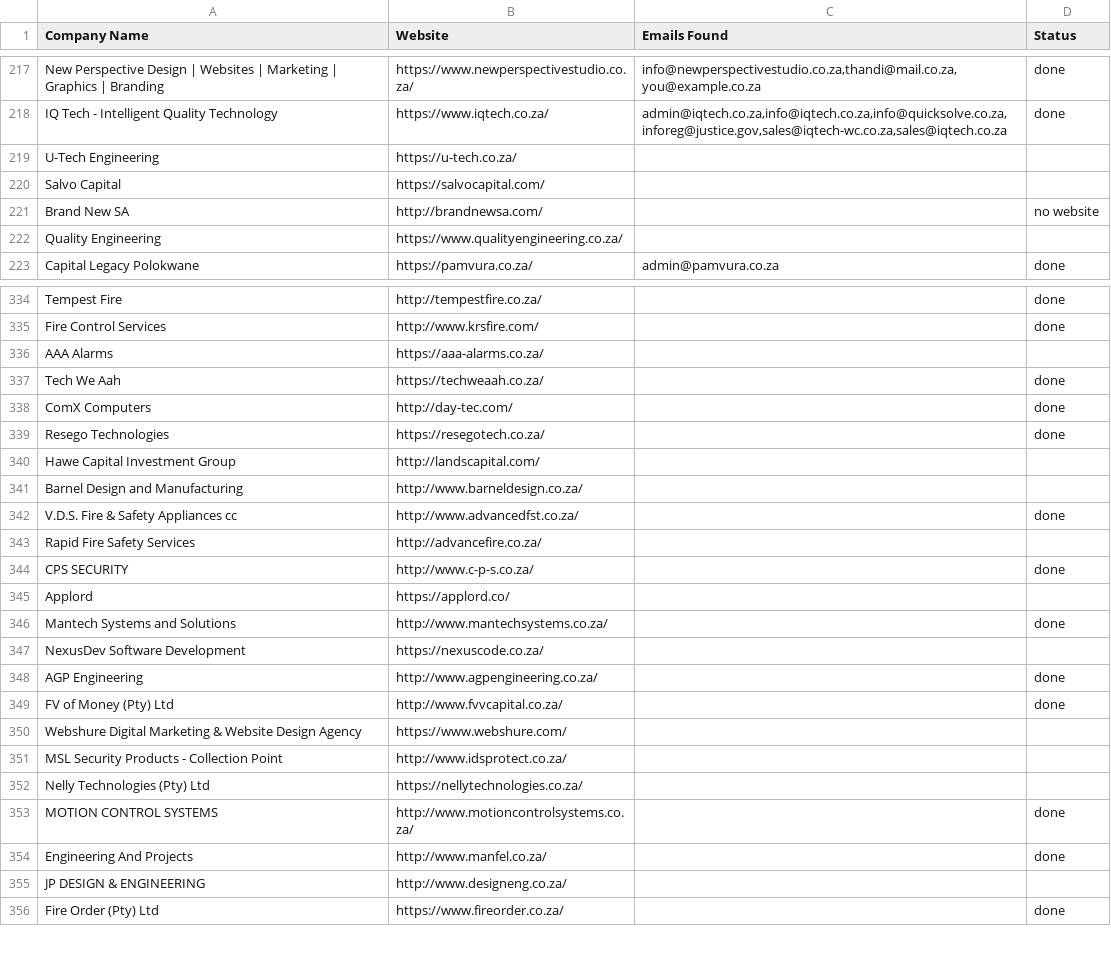
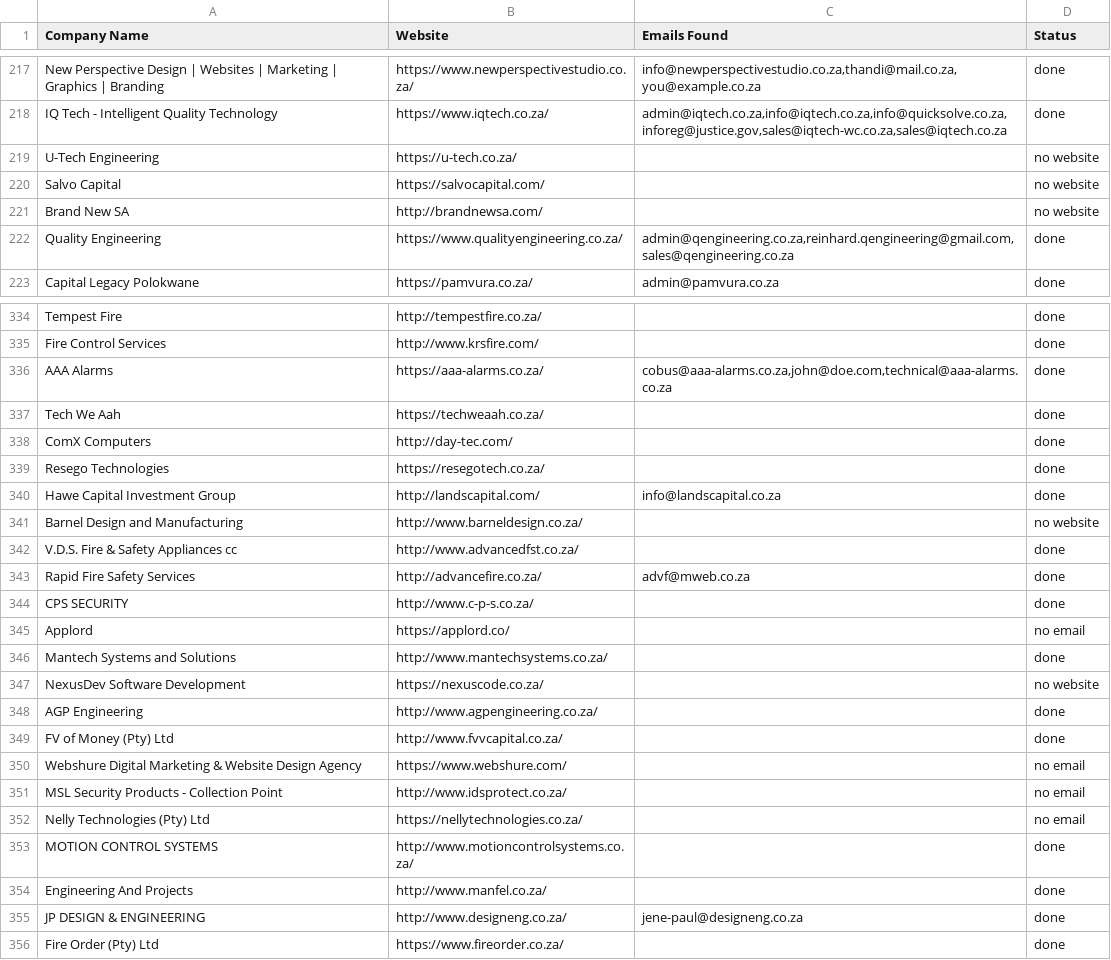
Before and after one commit to MareanaNsuku/FireDetectionOutreach, a CSV file: master_companies.csv, drawn as a sheet; only a part is shown, gaps mark what is left out; the diff covers the shown part only.

Commit message:
Update sent emails [skip ci]

```diff
--- a/master_companies.csv
+++ b/master_companies.csv
@@ -218,6 +218,6 @@ New Perspective Design | Websites | Marketing | Graphics | Branding,https://www.
 IQ Tech - Intelligent Quality Technology,https://www.iqtech.co.za/,"admin@iqtech.co.za,info@iqtech.co.za,info@quicksolve.co.za,inforeg@justice.gov,sales@iqtech-wc.co.za,sales@iqtech.co.za",done
-U-Tech Engineering,https://u-tech.co.za/,,
-Salvo Capital,https://salvocapital.com/,,
+U-Tech Engineering,https://u-tech.co.za/,,no website
+Salvo Capital,https://salvocapital.com/,,no website
 Brand New SA,http://brandnewsa.com/,,no website
-Quality Engineering,https://www.qualityengineering.co.za/,,
+Quality Engineering,https://www.qualityengineering.co.za/,"admin@qengineering.co.za,reinhard.qengineering@gmail.com,sales@qengineering.co.za",done
 Capital Legacy Polokwane,https://pamvura.co.za/,admin@pamvura.co.za,done
@@ -335,3 +335,3 @@ Tempest Fire,http://tempestfire.co.za/,,done
 Fire Control Services,http://www.krsfire.com/,,done
-AAA Alarms,https://aaa-alarms.co.za/,,
+AAA Alarms,https://aaa-alarms.co.za/,"cobus@aaa-alarms.co.za,john@doe.com,technical@aaa-alarms.co.za",done
 Tech We Aah,https://techweaah.co.za/,,done
@@ -339,18 +339,18 @@ ComX Computers,http://day-tec.com/,,done
 Resego Technologies,https://resegotech.co.za/,,done
-Hawe Capital Investment Group,http://landscapital.com/,,
-Barnel Design and Manufacturing,http://www.barneldesign.co.za/,,
+Hawe Capital Investment Group,http://landscapital.com/,info@landscapital.co.za,done
+Barnel Design and Manufacturing,http://www.barneldesign.co.za/,,no website
 V.D.S. Fire & Safety Appliances cc,http://www.advancedfst.co.za/,,done
-Rapid Fire Safety Services,http://advancefire.co.za/,,
+Rapid Fire Safety Services,http://advancefire.co.za/,advf@mweb.co.za,done
 CPS SECURITY,http://www.c-p-s.co.za/,,done
-Applord,https://applord.co/,,
+Applord,https://applord.co/,,no email
 Mantech Systems and Solutions,http://www.mantechsystems.co.za/,,done
-NexusDev Software Development,https://nexuscode.co.za/,,
+NexusDev Software Development,https://nexuscode.co.za/,,no website
 AGP Engineering,http://www.agpengineering.co.za/,,done
 FV of Money (Pty) Ltd,http://www.fvvcapital.co.za/,,done
-Webshure Digital Marketing & Website Design Agency,https://www.webshure.com/,,
-MSL Security Products - Collection Point,http://www.idsprotect.co.za/,,
-Nelly Technologies (Pty) Ltd,https://nellytechnologies.co.za/,,
+Webshure Digital Marketing & Website Design Agency,https://www.webshure.com/,,no email
+MSL Security Products - Collection Point,http://www.idsprotect.co.za/,,no email
+Nelly Technologies (Pty) Ltd,https://nellytechnologies.co.za/,,no email
 MOTION CONTROL SYSTEMS,http://www.motioncontrolsystems.co.za/,,done
 Engineering And Projects,http://www.manfel.co.za/,,done
-JP DESIGN & ENGINEERING,http://www.designeng.co.za/,,
+JP DESIGN & ENGINEERING,http://www.designeng.co.za/,jene-paul@designeng.co.za,done
 Fire Order (Pty) Ltd,https://www.fireorder.co.za/,,done
```
Also changed, not shown: 80 edited cells elsewhere in this file, 1 other file.
